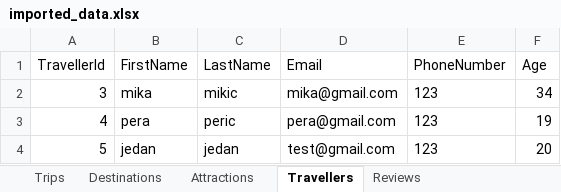
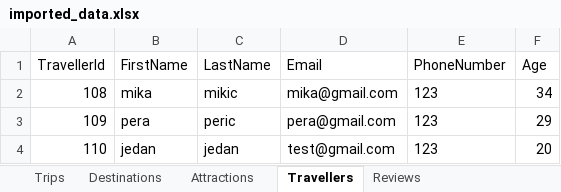
Before and after one commit to SonjaBaljicki/travel-editor, an Excel workbook: TravelEditor/Data/imported_data.xlsx, sheet Travellers, drawn as a sheet; values as stored, in another font and other column widths than the file's, no borders; the diff names each change by its address in the sheet, - before the commit and + after, or states it on an @@ line.

```diff
--- a/TravelEditor/Data/imported_data.xlsx (sheet Travellers)
+++ b/TravelEditor/Data/imported_data.xlsx (sheet Travellers)
-A2 (TravellerId): 3
+A2 (TravellerId): 108
-A3 (TravellerId): 4
+A3 (TravellerId): 109
-F3 (Age): 19
+F3 (Age): 29
-A4 (TravellerId): 5
+A4 (TravellerId): 110
```
Also changed, not shown: sheet Trips, sheet Attractions, sheet Destinations, sheet Reviews, 4 other files.
